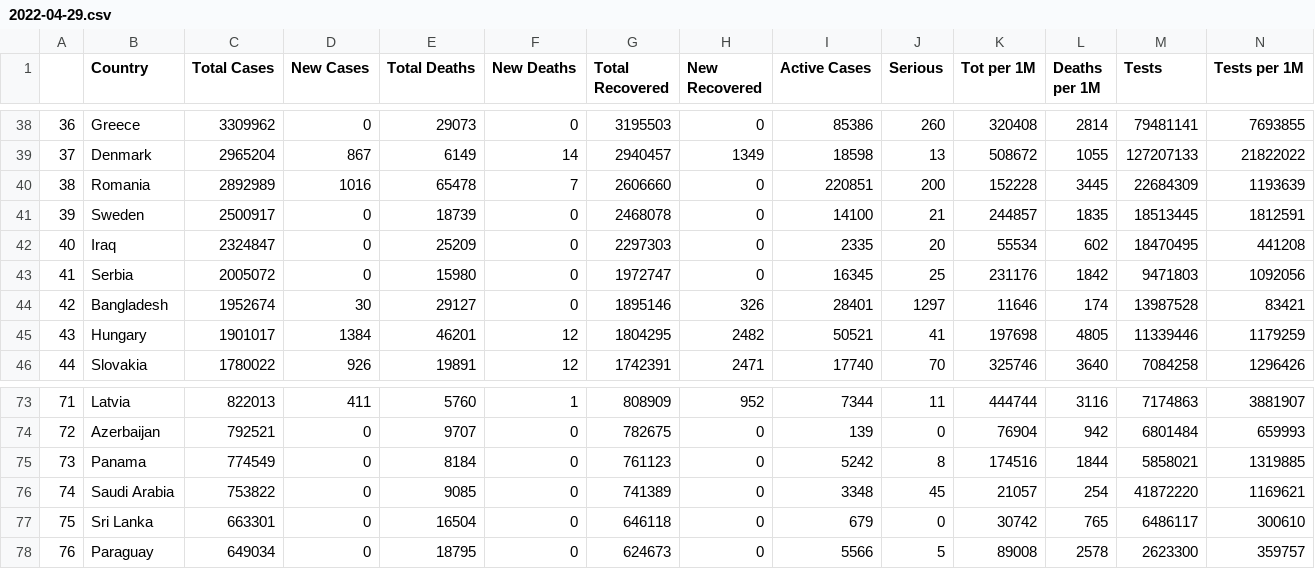
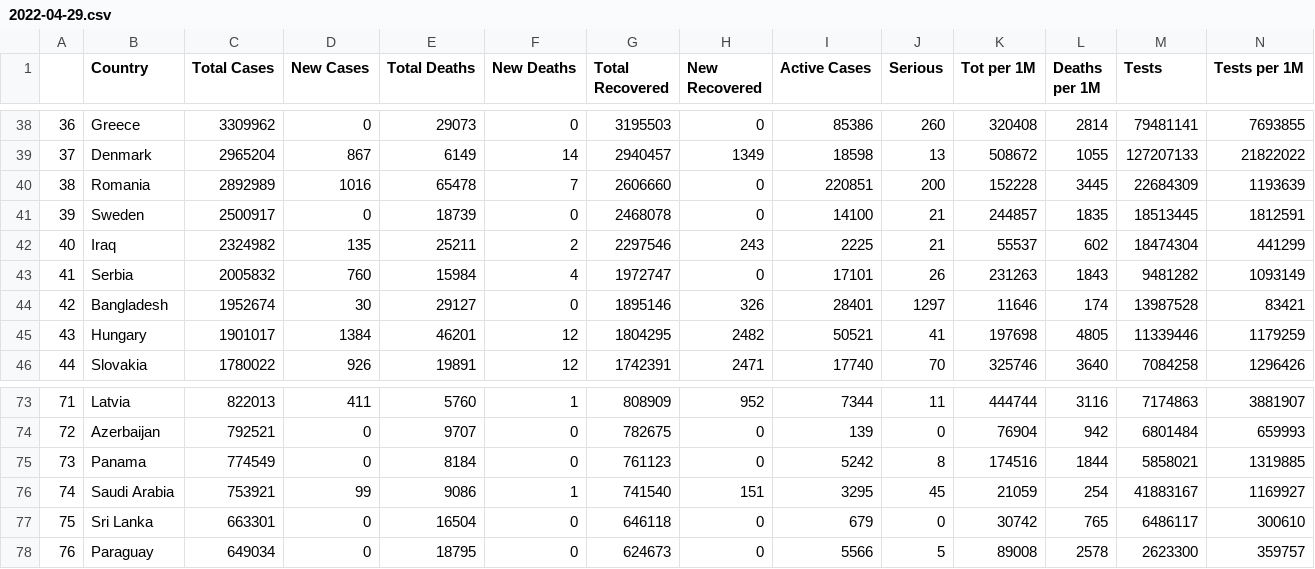
Before and after one commit to tu-leminh/visualization-lab, a CSV file: data/2022-04-29.csv, drawn as a sheet; only a part is shown, gaps mark what is left out; the diff covers the shown part only; the diff names each change by its address in the sheet, - before the commit and + after, or states it on an @@ line.

```diff
--- a/data/2022-04-29.csv
+++ b/data/2022-04-29.csv
-C42 (Total Cases): 2324847
+C42 (Total Cases): 2324982
-D42 (New Cases): 0
+D42 (New Cases): 135
-E42 (Total Deaths): 25209
+E42 (Total Deaths): 25211
-F42 (New Deaths): 0
+F42 (New Deaths): 2
-G42 (Total Recovered): 2297303
+G42 (Total Recovered): 2297546
-H42 (New Recovered): 0
+H42 (New Recovered): 243
-I42 (Active Cases): 2335
+I42 (Active Cases): 2225
-J42 (Serious): 20
+J42 (Serious): 21
-K42 (Tot per 1M): 55534
+K42 (Tot per 1M): 55537
-M42 (Tests): 18470495
+M42 (Tests): 18474304
-N42 (Tests per 1M): 441208
+N42 (Tests per 1M): 441299
-C43 (Total Cases): 2005072
+C43 (Total Cases): 2005832
-D43 (New Cases): 0
+D43 (New Cases): 760
-E43 (Total Deaths): 15980
+E43 (Total Deaths): 15984
-F43 (New Deaths): 0
+F43 (New Deaths): 4
-I43 (Active Cases): 16345
+I43 (Active Cases): 17101
-J43 (Serious): 25
+J43 (Serious): 26
-K43 (Tot per 1M): 231176
+K43 (Tot per 1M): 231263
-L43 (Deaths per 1M): 1842
+L43 (Deaths per 1M): 1843
-M43 (Tests): 9471803
+M43 (Tests): 9481282
-N43 (Tests per 1M): 1092056
+N43 (Tests per 1M): 1093149
-C76 (Total Cases): 753822
+C76 (Total Cases): 753921
-D76 (New Cases): 0
+D76 (New Cases): 99
-E76 (Total Deaths): 9085
+E76 (Total Deaths): 9086
-F76 (New Deaths): 0
+F76 (New Deaths): 1
-G76 (Total Recovered): 741389
+G76 (Total Recovered): 741540
-H76 (New Recovered): 0
+H76 (New Recovered): 151
-I76 (Active Cases): 3348
+I76 (Active Cases): 3295
-K76 (Tot per 1M): 21057
+K76 (Tot per 1M): 21059
-M76 (Tests): 41872220
+M76 (Tests): 41883167
-N76 (Tests per 1M): 1169621
+N76 (Tests per 1M): 1169927
```
Also changed, not shown: 69 edited cells elsewhere in this file, 3 other files.
